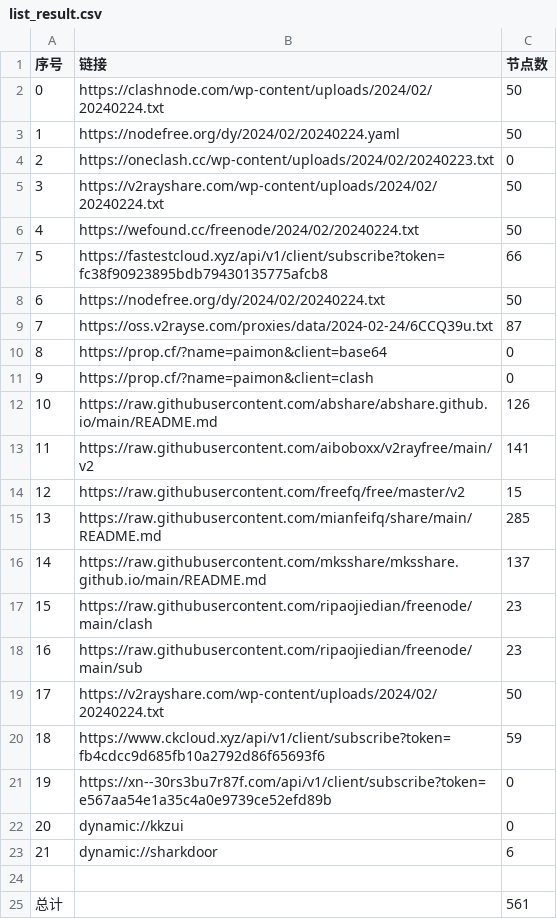
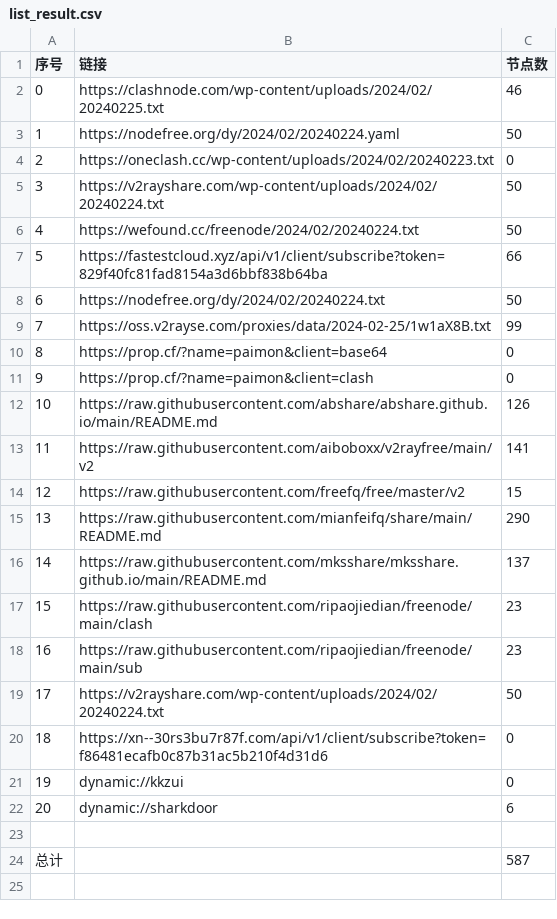
Before and after one commit to PrimarySchoolChief/NoMoreWalls, a CSV file: list_result.csv, drawn as a sheet; removed rows and columns are numbered as before the commit, all else as after; the diff names each change by its address in the sheet, - before the commit and + after, or states it on an @@ line.

```diff
--- a/list_result.csv
+++ b/list_result.csv
-row 2: 0 | https://clashnode.com/wp-content/uploads/2024/02/20240224.txt | 50
+row 2: 0 | https://clashnode.com/wp-content/uploads/2024/02/20240225.txt | 46
-B7 (链接): https://fastestcloud.xyz/api/v1/client/subscribe?token=fc38f90923895bdb79430135775afcb8
+B7 (链接): https://fastestcloud.xyz/api/v1/client/subscribe?token=829f40fc81fad8154a3d6bbf838b64ba
-row 9: 7 | https://oss.v2rayse.com/proxies/data/2024-02-24/6CCQ39u.txt | 87
+row 9: 7 | https://oss.v2rayse.com/proxies/data/2024-02-25/1w1aX8B.txt | 99
-C15 (节点数): 285
+C15 (节点数): 290
-row 20: 18 | https://www.ckcloud.xyz/api/v1/client/subscribe?token=fb4cdcc9d685fb10a2792d86f65693f6 | 59
@@ column A (序号) renumbered between rows 20 and 22 @@
-B20 (链接): https://xn--30rs3bu7r87f.com/api/v1/client/subscribe?token=e567aa54e1a35c4a0e9739ce52efd89b
+B20 (链接): https://xn--30rs3bu7r87f.com/api/v1/client/subscribe?token=f86481ecafb0c87b31ac5b210f4d31d6
-C24 (节点数): 561
+C24 (节点数): 587
```
Also changed, not shown: 13 other files.
